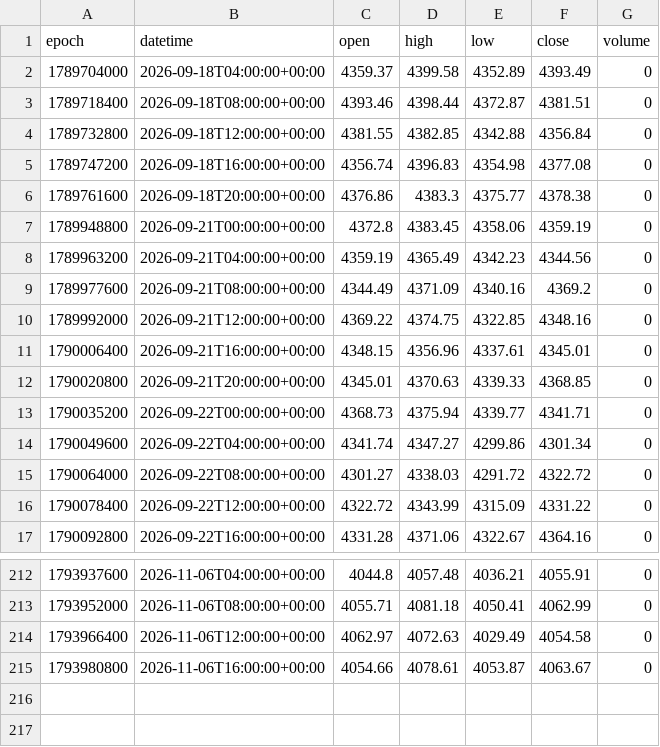
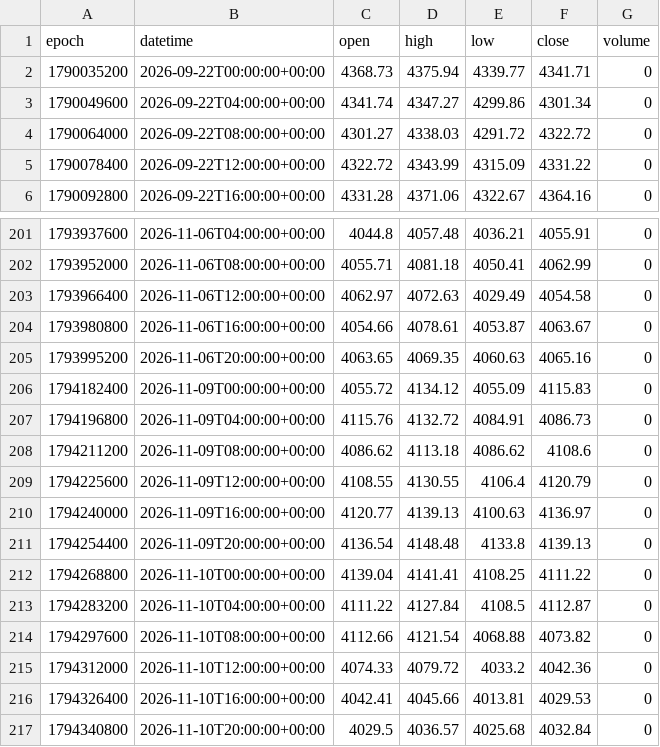
Before and after one commit to ogro188/leelbox-pivot, a CSV file: data/xauusd_H4.csv, drawn as a sheet; only a part is shown, gaps mark what is left out.

```diff
--- a/data/xauusd_H4.csv
+++ b/data/xauusd_H4.csv
@@ -1,13 +1,2 @@
 epoch,datetime,open,high,low,close,volume
-1789704000,2026-09-18T04:00:00+00:00,4359.37,4399.58,4352.89,4393.49,0
-1789718400,2026-09-18T08:00:00+00:00,4393.46,4398.44,4372.87,4381.51,0
-1789732800,2026-09-18T12:00:00+00:00,4381.55,4382.85,4342.88,4356.84,0
-1789747200,2026-09-18T16:00:00+00:00,4356.74,4396.83,4354.98,4377.08,0
-1789761600,2026-09-18T20:00:00+00:00,4376.86,4383.3,4375.77,4378.38,0
-1789948800,2026-09-21T00:00:00+00:00,4372.8,4383.45,4358.06,4359.19,0
-1789963200,2026-09-21T04:00:00+00:00,4359.19,4365.49,4342.23,4344.56,0
-1789977600,2026-09-21T08:00:00+00:00,4344.49,4371.09,4340.16,4369.2,0
-1789992000,2026-09-21T12:00:00+00:00,4369.22,4374.75,4322.85,4348.16,0
-1790006400,2026-09-21T16:00:00+00:00,4348.15,4356.96,4337.61,4345.01,0
-1790020800,2026-09-21T20:00:00+00:00,4345.01,4370.63,4339.33,4368.85,0
 1790035200,2026-09-22T00:00:00+00:00,4368.73,4375.94,4339.77,4341.71,0
@@ -215 +204,14 @@ epoch,datetime,open,high,low,close,volume
 1793980800,2026-11-06T16:00:00+00:00,4054.66,4078.61,4053.87,4063.67,0
+1793995200,2026-11-06T20:00:00+00:00,4063.65,4069.35,4060.63,4065.16,0
+1794182400,2026-11-09T00:00:00+00:00,4055.72,4134.12,4055.09,4115.83,0
+1794196800,2026-11-09T04:00:00+00:00,4115.76,4132.72,4084.91,4086.73,0
+1794211200,2026-11-09T08:00:00+00:00,4086.62,4113.18,4086.62,4108.6,0
+1794225600,2026-11-09T12:00:00+00:00,4108.55,4130.55,4106.4,4120.79,0
+1794240000,2026-11-09T16:00:00+00:00,4120.77,4139.13,4100.63,4136.97,0
+1794254400,2026-11-09T20:00:00+00:00,4136.54,4148.48,4133.8,4139.13,0
+1794268800,2026-11-10T00:00:00+00:00,4139.04,4141.41,4108.25,4111.22,0
+1794283200,2026-11-10T04:00:00+00:00,4111.22,4127.84,4108.5,4112.87,0
+1794297600,2026-11-10T08:00:00+00:00,4112.66,4121.54,4068.88,4073.82,0
+1794312000,2026-11-10T12:00:00+00:00,4074.33,4079.72,4033.2,4042.36,0
+1794326400,2026-11-10T16:00:00+00:00,4042.41,4045.66,4013.81,4029.53,0
+1794340800,2026-11-10T20:00:00+00:00,4029.5,4036.57,4025.68,4032.84,0
```
Also changed, not shown: data/eurusd_D1.csv, data/eurusd_H1.csv, 53 other files.
